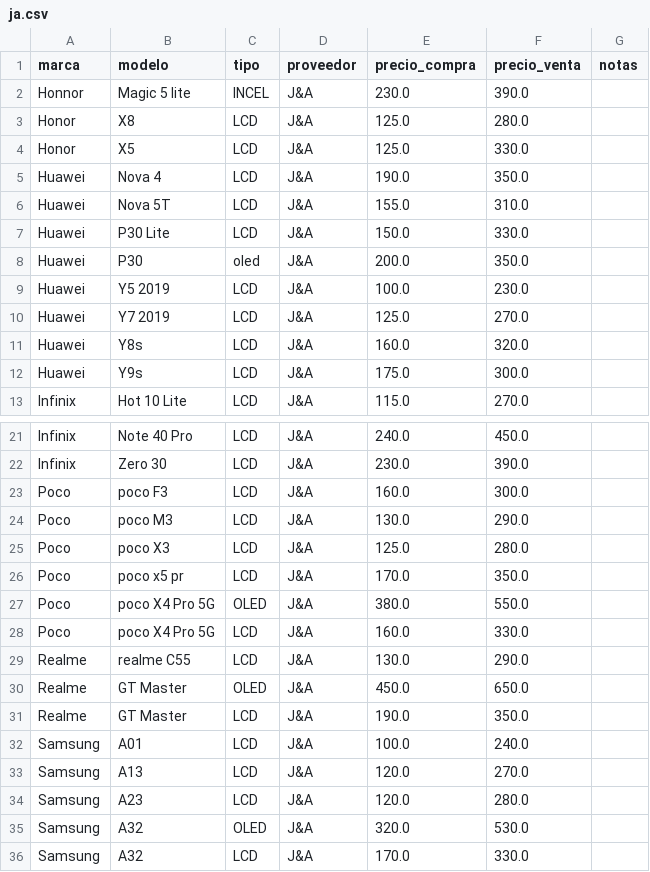
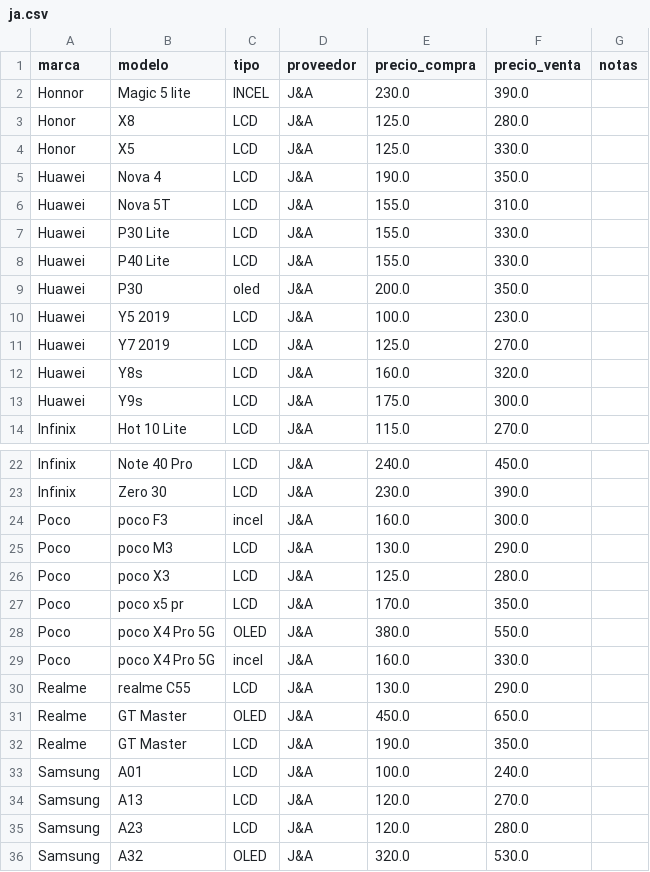
Before and after one commit to scz-red/lupo.lat, a CSV file: precios/data/ja.csv, drawn as a sheet; only a part is shown, gaps mark what is left out; the shorter side is filled out with more unchanged rows.

Commit message:
Update ja.csv

```diff
--- a/precios/data/ja.csv
+++ b/precios/data/ja.csv
@@ -6,3 +6,4 @@ Huawei,Nova 4,LCD,J&A,190.0,350.0,
 Huawei,Nova 5T,LCD,J&A,155.0,310.0,
-Huawei,P30 Lite,LCD,J&A,150.0,330.0,
+Huawei,P30 Lite,LCD,J&A,155.0,330.0,
+Huawei,P40 Lite,LCD,J&A,155.0,330.0,
 Huawei,P30,oled,J&A,200.0,350.0,
@@ -22,3 +23,3 @@ Infinix,Note 40 Pro,LCD,J&A,240.0,450.0,
 Infinix,Zero 30,LCD,J&A,230.0,390.0,
-Poco,poco F3,LCD,J&A,160.0,300.0,
+Poco,poco F3,incel,J&A,160.0,300.0,
 Poco,poco M3,LCD,J&A,130.0,290.0,
@@ -27,3 +28,3 @@ Poco,poco x5 pr,LCD,J&A,170.0,350.0,
 Poco,poco X4 Pro 5G,OLED,J&A,380.0,550.0,
-Poco,poco X4 Pro 5G,LCD,J&A,160.0,330.0,
+Poco,poco X4 Pro 5G,incel,J&A,160.0,330.0,
 Realme,realme C55,LCD,J&A,130.0,290.0,
```
